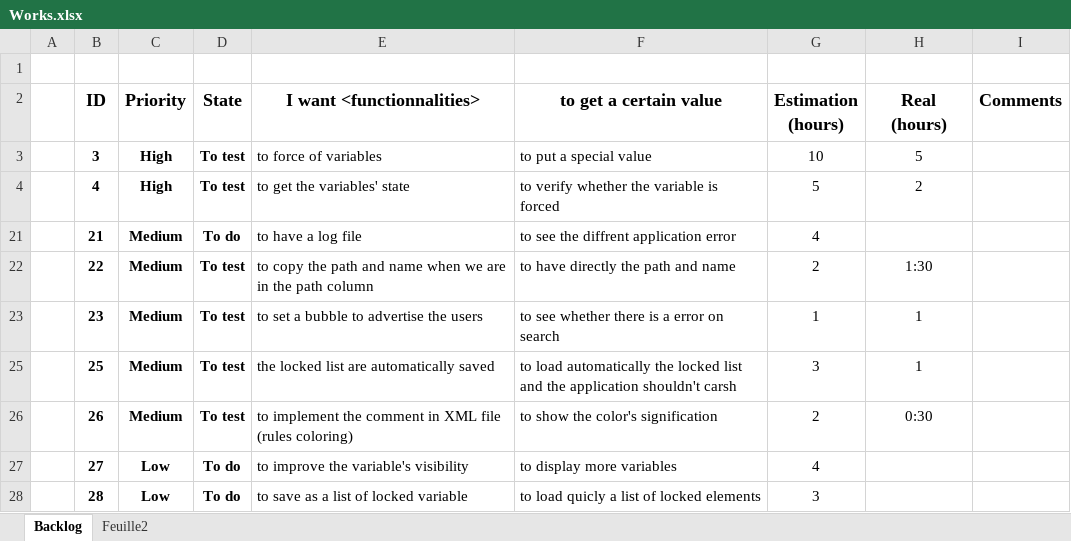
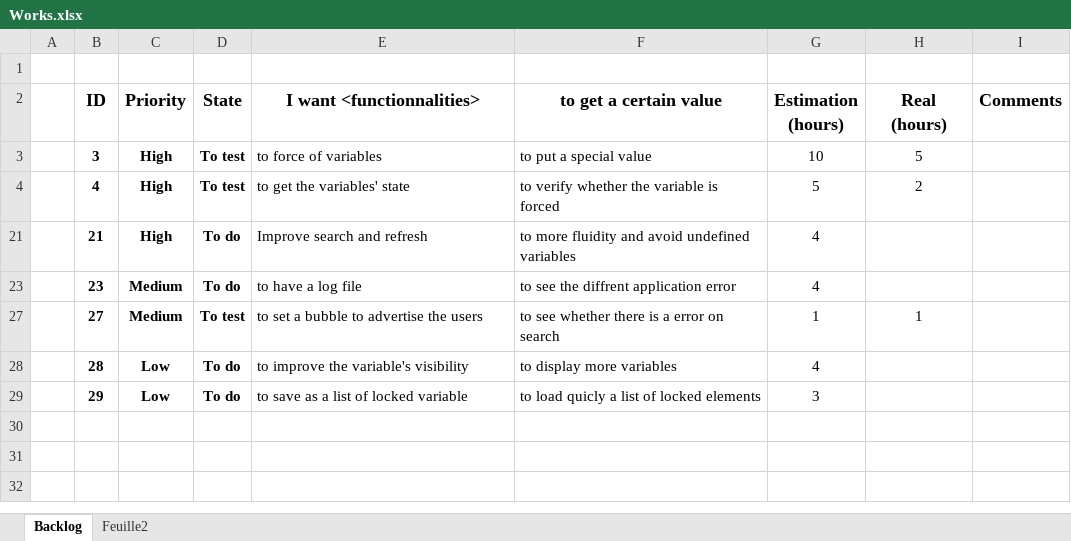
Before and after one commit to Edwix/VSObserver, an Excel workbook: Works.xlsx, sheet Backlog, drawn as a sheet; values as stored, in another font and other column widths than the file's, no borders; conditional formats not drawn; removed rows and columns are numbered as before the commit, all else as after; the diff names each change by its address in the sheet, - before the commit and + after, or states it on an @@ line.

```diff
--- a/Works.xlsx (sheet Backlog)
+++ b/Works.xlsx (sheet Backlog)
-C21 (Priority): Medium
+C21 (Priority): High
-E21 (I want <functionnalities>): to have a log file
+E21 (I want <functionnalities>): Improve search and refresh
-F21 (to get a certain value): to see the diffrent application error
+F21 (to get a certain value): to more fluidity and avoid undefined variables
-row 22:  | 22 | Medium | To test | to copy the path and name when we are in the path column | to have directly the path and name | 2 | 1:30
-D23 (State): To test
+D23 (State): To do
-E23 (I want <functionnalities>): to set a bubble to advertise the users
+E23 (I want <functionnalities>): to have a log file
-F23 (to get a certain value): to see whether there is a error on search
+F23 (to get a certain value): to see the diffrent application error
-G23 (Estimation (hours)): 1
+G23 (Estimation (hours)): 4
-H23 (Real (hours)): 1
+H23 (Real (hours)): (empty)
-row 25:  | 25 | Medium | To test | the locked list are automatically saved | to load automatically the locked list and the application shouldn't carsh | 3 | 1
-row 26:  | 26 | Medium | To test | to implement the comment in XML file (rules coloring) | to show the color's signification | 2 | 0:30
-C27 (Priority): Low
+C27 (Priority): Medium
-D27 (State): To do
+D27 (State): To test
-E27 (I want <functionnalities>): to improve the variable's visibility
+E27 (I want <functionnalities>): to set a bubble to advertise the users
-F27 (to get a certain value): to display more variables
+F27 (to get a certain value): to see whether there is a error on search
-G27 (Estimation (hours)): 4
+G27 (Estimation (hours)): 1
-H27 (Real (hours)): (empty)
+H27 (Real (hours)): 1
-E28 (I want <functionnalities>): to save as a list of locked variable
+E28 (I want <functionnalities>): to improve the variable's visibility
-F28 (to get a certain value): to load quicly a list of locked elements
+F28 (to get a certain value): to display more variables
-G28 (Estimation (hours)): 3
+G28 (Estimation (hours)): 4
+row 29:  | 29 | Low | To do | to save as a list of locked variable | to load quicly a list of locked elements | 3
```
Also changed, not shown: hidden cells, 2 other files.
